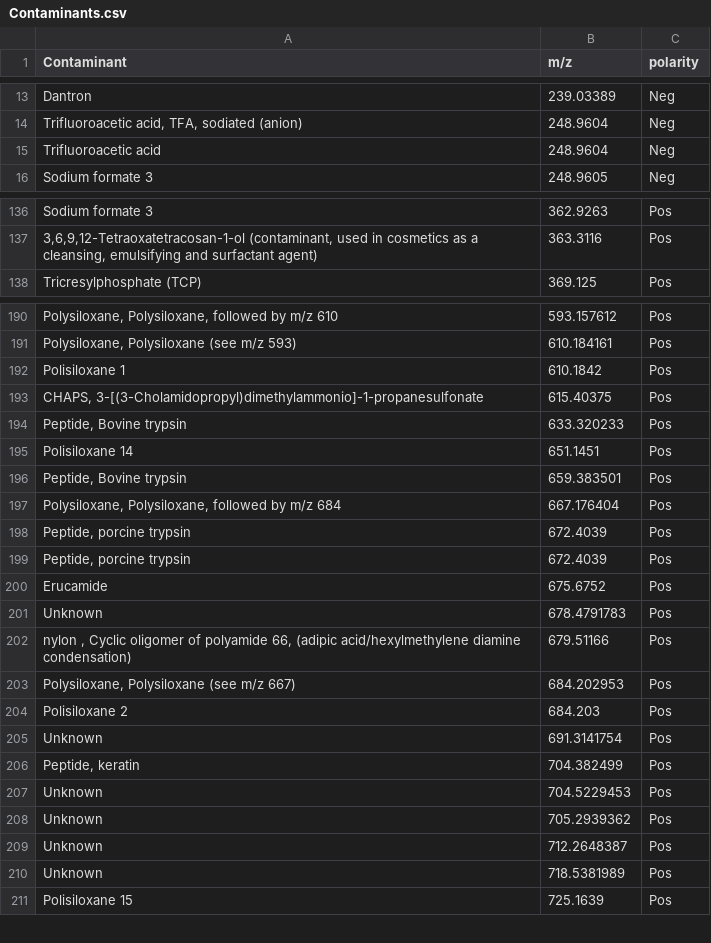
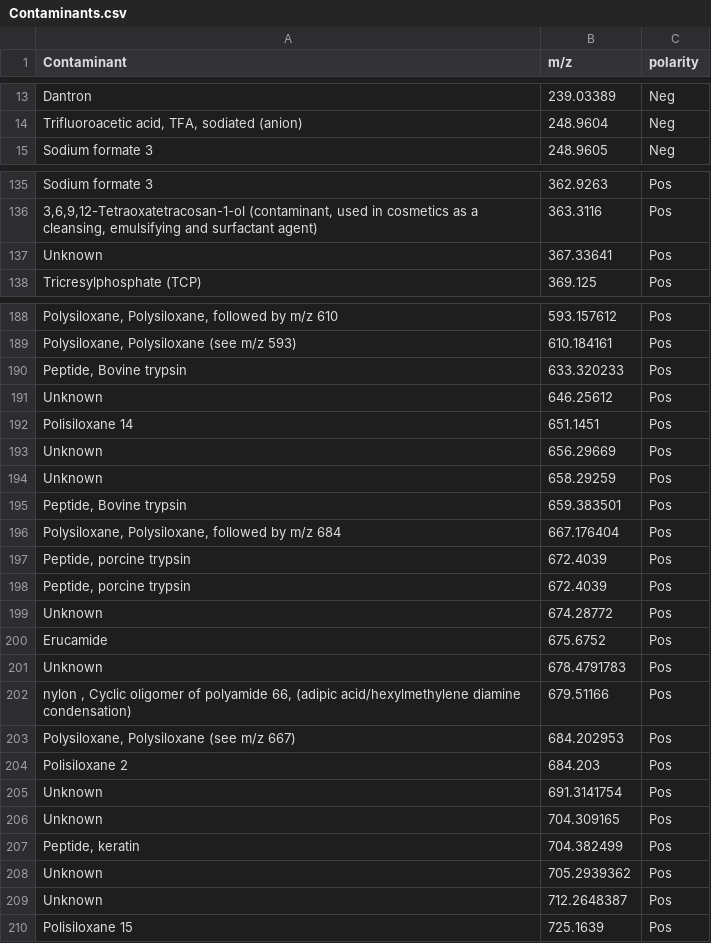
Before and after one commit to Buzattoresearch/BRG-LipidQuest, a CSV file: Appendix/Contaminants.csv, drawn as a sheet; only a part is shown, gaps mark what is left out; removed rows and columns are numbered as before the commit, all else as after; the diff covers the shown part only; the diff names each change by its address in the sheet, - before the commit and + after, or states it on an @@ line.

```diff
--- a/Appendix/Contaminants.csv
+++ b/Appendix/Contaminants.csv
-row 15: Trifluoroacetic acid | 248.9604 | Neg
+row 137: Unknown | 367.33641 | Pos
-row 192: Polisiloxane 1 | 610.1842 | Pos
-row 193: CHAPS, 3-[(3-Cholamidopropyl)dimethylammonio]-1-propanesulfonate | 615.40375 | Pos
+row 191: Unknown | 646.25612 | Pos
+row 193: Unknown | 656.29669 | Pos
+row 194: Unknown | 658.29259 | Pos
+row 199: Unknown | 674.28772 | Pos
+row 206: Unknown | 704.309165 | Pos
-row 207: Unknown | 704.5229453 | Pos
-row 210: Unknown | 718.5381989 | Pos
```
Also changed, not shown: 3 removed rows elsewhere in this file, Appendix/Adducts_and_sensitivity_scores.csv, Appendix/Headgroup_to_class.csv, 46 other files.
